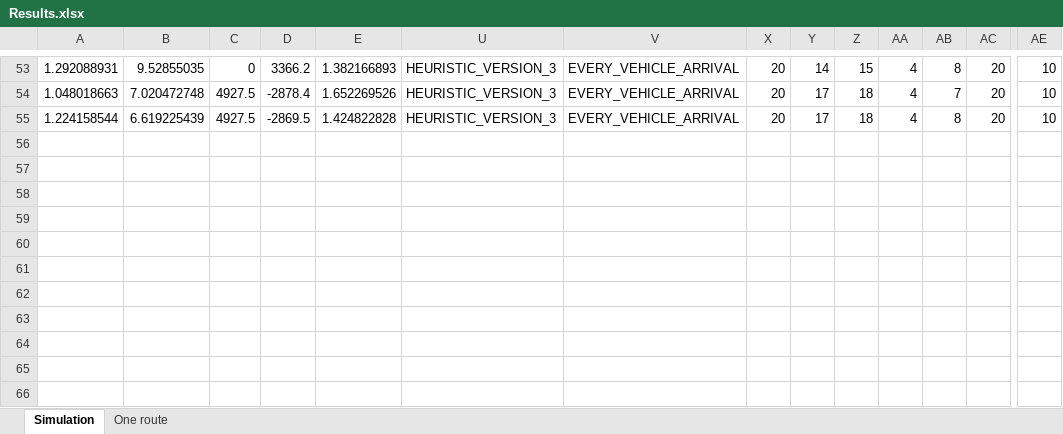
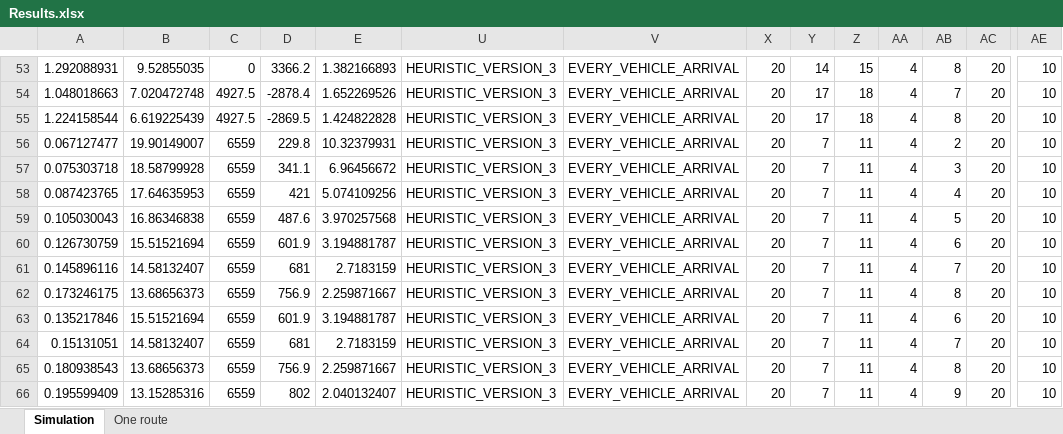
Before and after one commit to kristinehagen/Master, an Excel workbook: Results.xlsx, sheet Simulation, drawn as a sheet; only a part is shown, gaps mark what is left out; values as stored, in another font and other column widths than the file's, no borders; rows hold the shown columns only; the diff names each change by its address in the sheet, - before the commit and + after, or states it on an @@ line.

Commit message:
Large service vehicles

```diff
--- a/Results.xlsx (sheet Simulation)
+++ b/Results.xlsx (sheet Simulation)
+row 56: 0.067127477 | 19.90149007 | 6559 | 229.8 | 10.32379931 | HEURISTIC_VERSION_3 | EVERY_VEHICLE_ARRIVAL | 20 | 7 | 11 | 4 | 2 | 20 | 10
+row 57: 0.075303718 | 18.58799928 | 6559 | 341.1 | 6.96456672 | HEURISTIC_VERSION_3 | EVERY_VEHICLE_ARRIVAL | 20 | 7 | 11 | 4 | 3 | 20 | 10
+row 58: 0.087423765 | 17.64635953 | 6559 | 421 | 5.074109256 | HEURISTIC_VERSION_3 | EVERY_VEHICLE_ARRIVAL | 20 | 7 | 11 | 4 | 4 | 20 | 10
+row 59: 0.105030043 | 16.86346838 | 6559 | 487.6 | 3.970257568 | HEURISTIC_VERSION_3 | EVERY_VEHICLE_ARRIVAL | 20 | 7 | 11 | 4 | 5 | 20 | 10
+row 60: 0.126730759 | 15.51521694 | 6559 | 601.9 | 3.194881787 | HEURISTIC_VERSION_3 | EVERY_VEHICLE_ARRIVAL | 20 | 7 | 11 | 4 | 6 | 20 | 10
+row 61: 0.145896116 | 14.58132407 | 6559 | 681 | 2.7183159 | HEURISTIC_VERSION_3 | EVERY_VEHICLE_ARRIVAL | 20 | 7 | 11 | 4 | 7 | 20 | 10
+row 62: 0.173246175 | 13.68656373 | 6559 | 756.9 | 2.259871667 | HEURISTIC_VERSION_3 | EVERY_VEHICLE_ARRIVAL | 20 | 7 | 11 | 4 | 8 | 20 | 10
+row 63: 0.135217846 | 15.51521694 | 6559 | 601.9 | 3.194881787 | HEURISTIC_VERSION_3 | EVERY_VEHICLE_ARRIVAL | 20 | 7 | 11 | 4 | 6 | 20 | 10
+row 64: 0.15131051 | 14.58132407 | 6559 | 681 | 2.7183159 | HEURISTIC_VERSION_3 | EVERY_VEHICLE_ARRIVAL | 20 | 7 | 11 | 4 | 7 | 20 | 10
+row 65: 0.180938543 | 13.68656373 | 6559 | 756.9 | 2.259871667 | HEURISTIC_VERSION_3 | EVERY_VEHICLE_ARRIVAL | 20 | 7 | 11 | 4 | 8 | 20 | 10
+row 66: 0.195599409 | 13.15285316 | 6559 | 802 | 2.040132407 | HEURISTIC_VERSION_3 | EVERY_VEHICLE_ARRIVAL | 20 | 7 | 11 | 4 | 9 | 20 | 10
```
Also changed, not shown: hidden cells, 8 other files.
